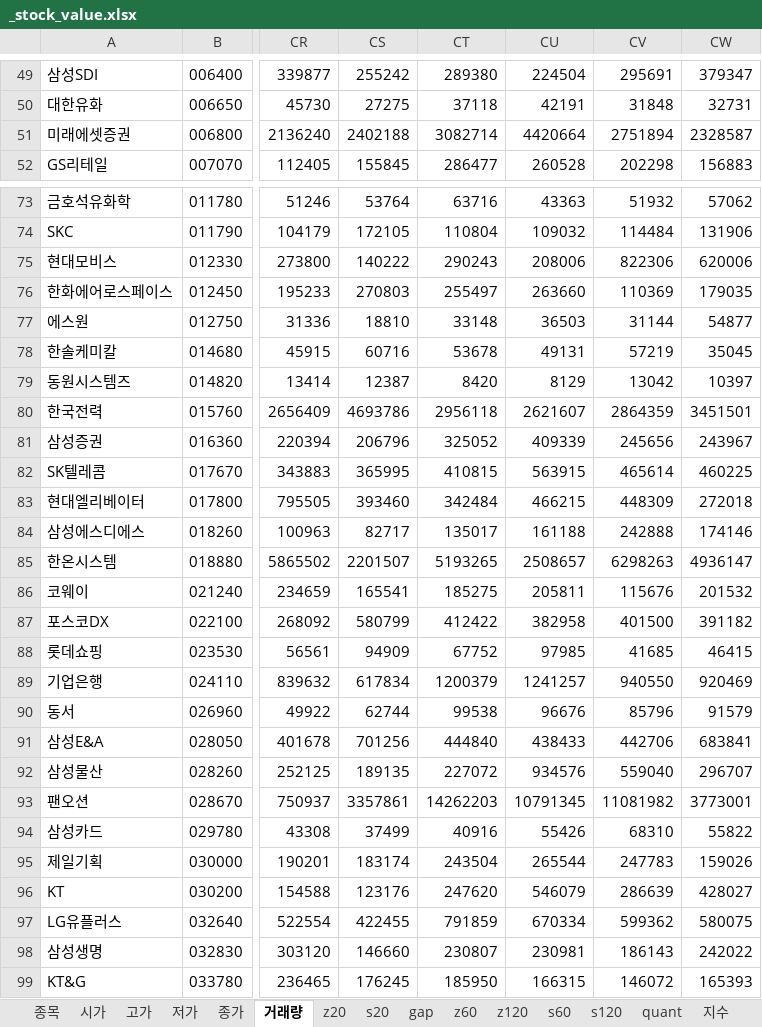
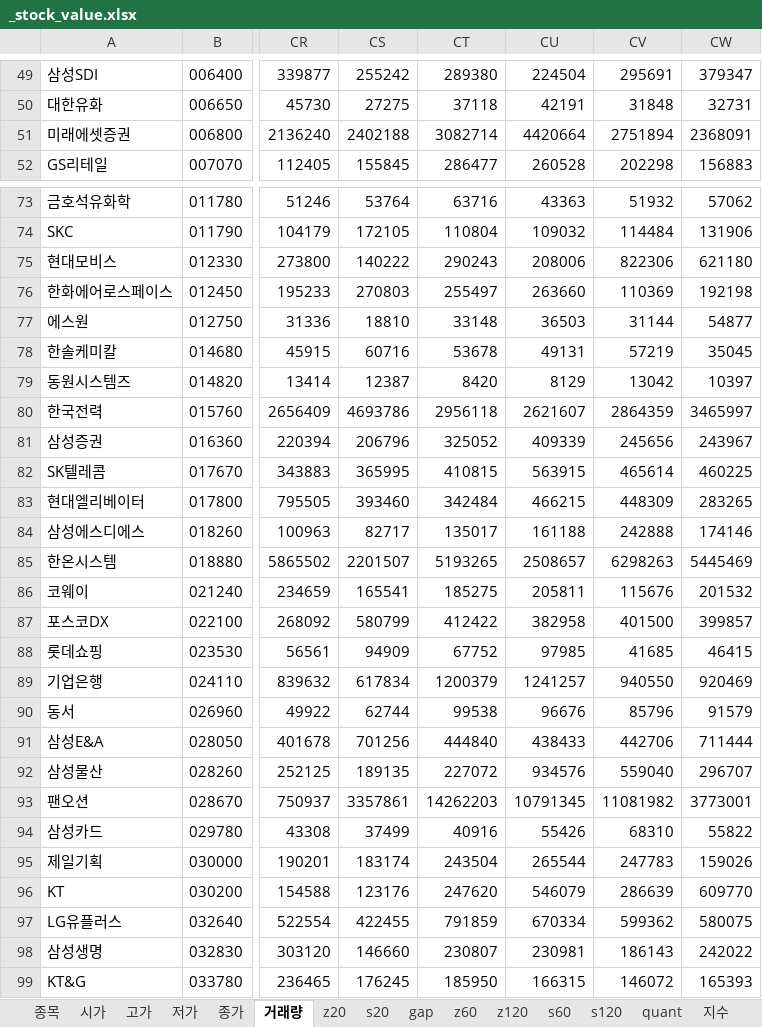
Before and after one commit to alicia-eunsil/dr_stock, an Excel workbook: _stock_value.xlsx, sheet 거래량, drawn as a sheet; only a part is shown, gaps mark what is left out; values as stored, in another font and other column widths than the file's, no borders; the diff covers the shown part only; the diff names each change by its address in the sheet, - before the commit and + after, or states it on an @@ line.

```diff
--- a/_stock_value.xlsx (sheet 거래량)
+++ b/_stock_value.xlsx (sheet 거래량)
-CW51: 2328587
+CW51: 2368091
-CW75: 620006
+CW75: 621180
-CW76: 179035
+CW76: 192198
-CW80: 3451501
+CW80: 3465997
-CW83: 272018
+CW83: 283265
-CW85: 4936147
+CW85: 5445469
-CW87: 391182
+CW87: 399857
-CW91: 683841
+CW91: 711444
-CW96: 428027
+CW96: 609770
```
Also changed, not shown: 14 edited cells elsewhere in this sheet.
